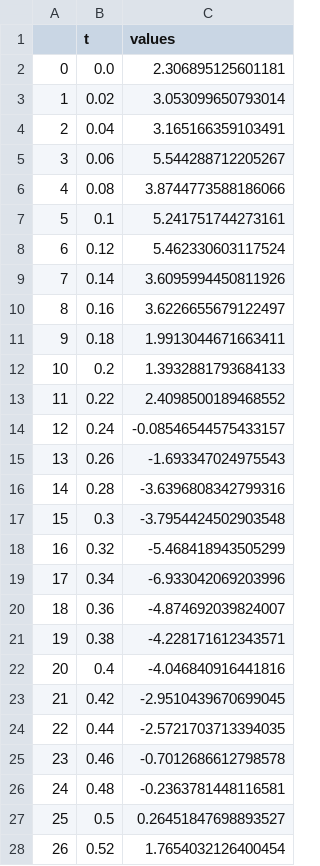
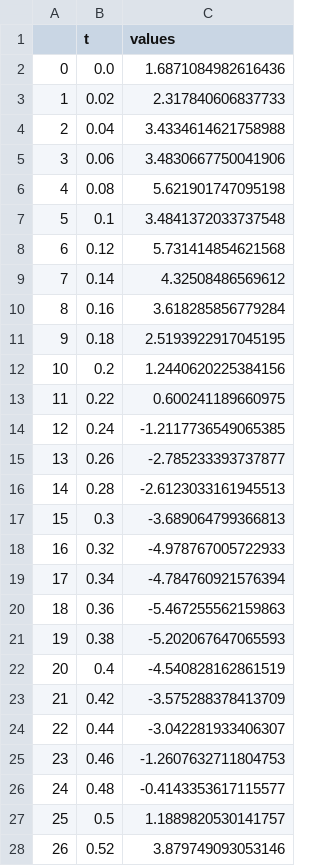
Before and after one commit to thomas-haslwanter/sapy, a CSV file: src/exercise_solutions/data.csv, drawn as a sheet; only a part is shown; the diff covers the shown part only.

```diff
--- a/src/exercise_solutions/data.csv
+++ b/src/exercise_solutions/data.csv
@@ -1,28 +1,28 @@
 ,t,values
-0,0.0,2.306895125601181
-1,0.02,3.053099650793014
-2,0.04,3.165166359103491
-3,0.06,5.544288712205267
-4,0.08,3.8744773588186066
-5,0.1,5.241751744273161
-6,0.12,5.462330603117524
-7,0.14,3.6095994450811926
-8,0.16,3.6226655679122497
-9,0.18,1.9913044671663411
-10,0.2,1.3932881793684133
-11,0.22,2.4098500189468552
-12,0.24,-0.08546544575433157
-13,0.26,-1.693347024975543
-14,0.28,-3.6396808342799316
-15,0.3,-3.7954424502903548
-16,0.32,-5.468418943505299
-17,0.34,-6.933042069203996
-18,0.36,-4.874692039824007
-19,0.38,-4.228171612343571
-20,0.4,-4.046840916441816
-21,0.42,-2.9510439670699045
-22,0.44,-2.5721703713394035
-23,0.46,-0.7012686612798578
-24,0.48,-0.2363781448116581
-25,0.5,0.26451847698893527
-26,0.52,1.7654032126400454
+0,0.0,1.6871084982616436
+1,0.02,2.317840606837733
+2,0.04,3.4334614621758988
+3,0.06,3.4830667750041906
+4,0.08,5.621901747095198
+5,0.1,3.4841372033737548
+6,0.12,5.731414854621568
+7,0.14,4.32508486569612
+8,0.16,3.618285856779284
+9,0.18,2.5193922917045195
+10,0.2,1.2440620225384156
+11,0.22,0.600241189660975
+12,0.24,-1.2117736549065385
+13,0.26,-2.785233393737877
+14,0.28,-2.6123033161945513
+15,0.3,-3.689064799366813
+16,0.32,-4.978767005722933
+17,0.34,-4.784760921576394
+18,0.36,-5.467255562159863
+19,0.38,-5.202067647065593
+20,0.4,-4.540828162861519
+21,0.42,-3.575288378413709
+22,0.44,-3.042281933406307
+23,0.46,-1.2607632711804753
+24,0.48,-0.4143353617115577
+25,0.5,1.1889820530141757
+26,0.52,3.879749093053146
```
Also changed, not shown: 173 edited cells elsewhere in this file, 18 other files.
